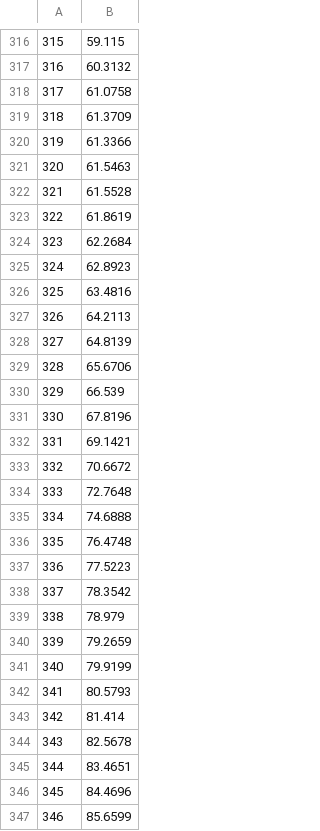
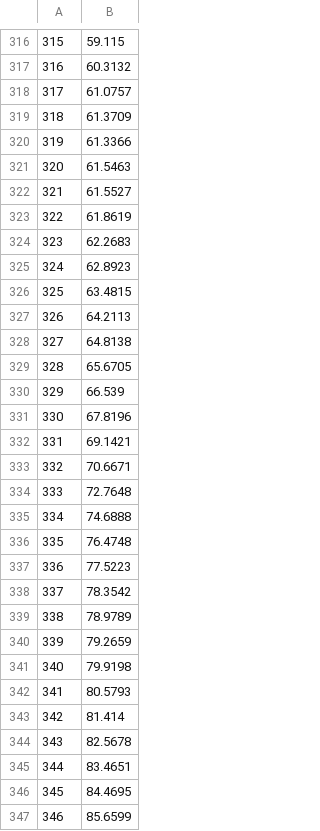
Before and after one commit to ZovcIfzm/EELS-simulator, a TSV file: spectrum.tsv, drawn as a sheet; only a part is shown, gaps mark what is left out; the diff covers the shown part only.

```diff
--- a/spectrum.tsv
+++ b/spectrum.tsv
@@ -317,3 +317,3 @@
 316	60.3132
-317	61.0758
+317	61.0757
 318	61.3709
@@ -321,10 +321,10 @@
 320	61.5463
-321	61.5528
+321	61.5527
 322	61.8619
-323	62.2684
+323	62.2683
 324	62.8923
-325	63.4816
+325	63.4815
 326	64.2113
-327	64.8139
-328	65.6706
+327	64.8138
+328	65.6705
 329	66.539
@@ -332,3 +332,3 @@
 331	69.1421
-332	70.6672
+332	70.6671
 333	72.7648
@@ -338,5 +338,5 @@
 337	78.3542
-338	78.979
+338	78.9789
 339	79.2659
-340	79.9199
+340	79.9198
 341	80.5793
@@ -345,3 +345,3 @@
 344	83.4651
-345	84.4696
+345	84.4695
 346	85.6599
```
Also changed, not shown: 33 edited cells elsewhere in this file, 4 other files.
